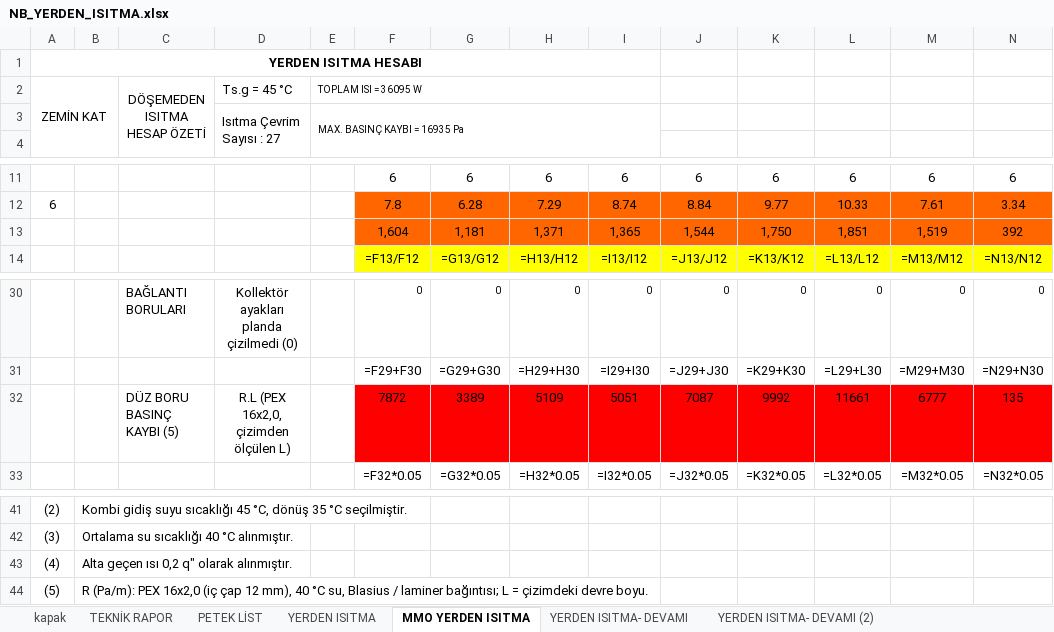
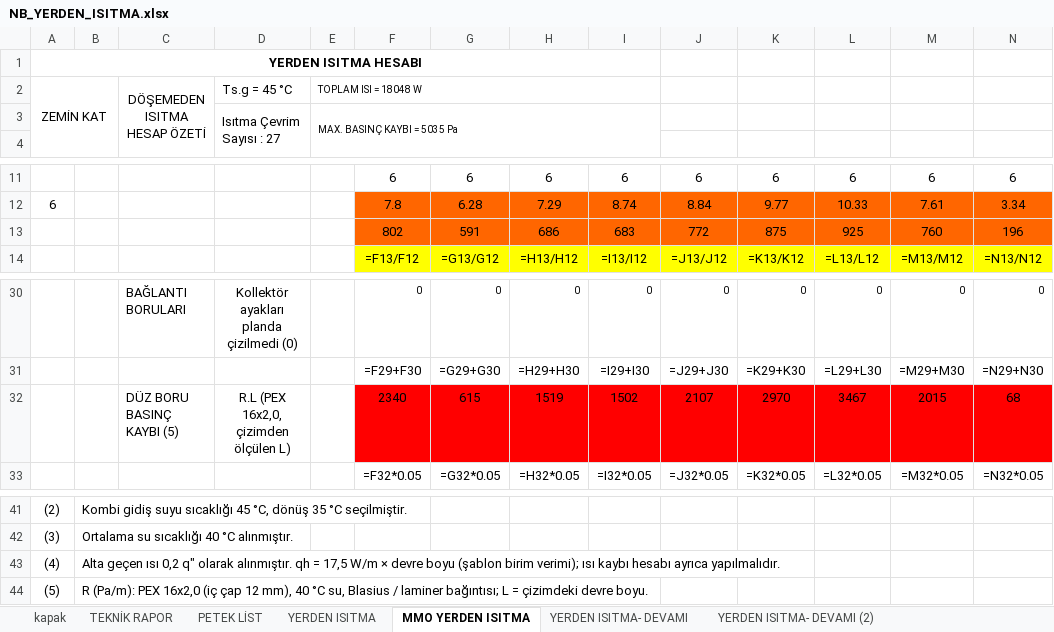
Before and after one commit to icanozkaya/rotas-cizim-motoru, an Excel workbook: proje/denemeler/yerden2/NB_YERDEN_ISITMA.xlsx, sheet MMO YERDEN ISITMA, drawn as a sheet; only a part is shown, gaps mark what is left out; values as stored, in another font and other column widths than the file's, no borders; formulas without a stored value are shown as written; removed rows and columns are numbered as before the commit, all else as after; rows hold the shown columns only; the diff names each change by its address in the sheet, - before the commit and + after, or states it on an @@ line.

```diff
--- a/proje/denemeler/yerden2/NB_YERDEN_ISITMA.xlsx (sheet MMO YERDEN ISITMA)
+++ b/proje/denemeler/yerden2/NB_YERDEN_ISITMA.xlsx (sheet MMO YERDEN ISITMA)
-E2: TOPLAM ISI = 36095 W
+E2: TOPLAM ISI = 18048 W
-E3: MAX. BASINÇ KAYBI = 16935 Pa
+E3: MAX. BASINÇ KAYBI = 5035 Pa
-row 13:  |  |  |  |  | 1,604 | 1,181 | 1,371 | 1,365 | 1,544 | 1,750 | 1,851 | 1,519 | 392
+row 13:  |  |  |  |  | 802 | 591 | 686 | 683 | 772 | 875 | 925 | 760 | 196
-row 32:  |  | DÜZ BORU BASINÇ KAYBI (5) | R.L (PEX 16x2,0, çizimden ölçülen L) |  | 7872 | 3389 | 5109 | 5051 | 7087 | 9992 | 11661 | 6777 | 135
+row 32:  |  | DÜZ BORU BASINÇ KAYBI (5) | R.L (PEX 16x2,0, çizimden ölçülen L) |  | 2340 | 615 | 1519 | 1502 | 2107 | 2970 | 3467 | 2015 | 68
-B43: …olarak alınmıştır.
+B43: …olarak alınmıştır. qh = 17,5 W/m × devre boyu (şablon birim verimi); ısı kaybı hesabı ayrıca yapılmalıdır.
```
Also changed, not shown: sheet PETEK LİST, sheet YERDEN ISITMA- DEVAMI (2), sheet YERDEN ISITMA- DEVAMI, hidden cells, 12 other files.
